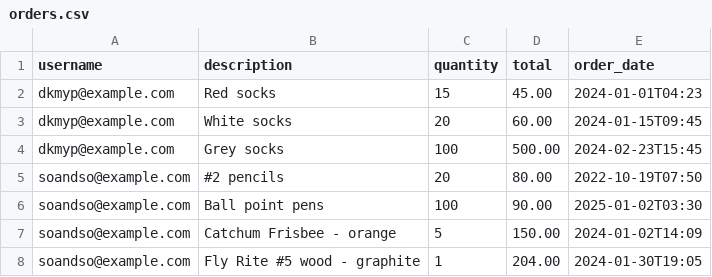
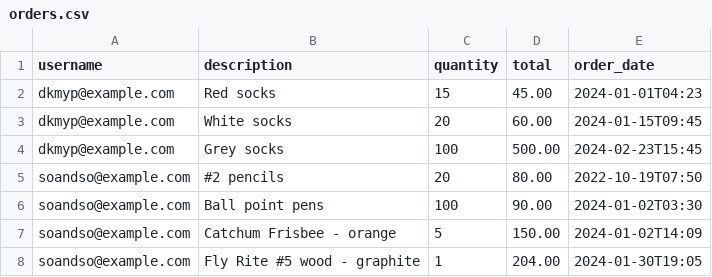
Before and after one commit to sethchilds/tier3-tech-quiz, a CSV file: db/orders.csv, drawn as a sheet.

Commit message:
fixing seed data

```diff
--- a/db/orders.csv
+++ b/db/orders.csv
@@ -5,3 +5,3 @@ dkmyp@example.com,Grey socks,100,500.00,2024-02-23T15:45
 soandso@example.com,#2 pencils,20,80.00,2022-10-19T07:50
-soandso@example.com,Ball point pens,100,90.00,2025-01-02T03:30
+soandso@example.com,Ball point pens,100,90.00,2024-01-02T03:30
 soandso@example.com,Catchum Frisbee - orange,5,150.00,2024-01-02T14:09
```
